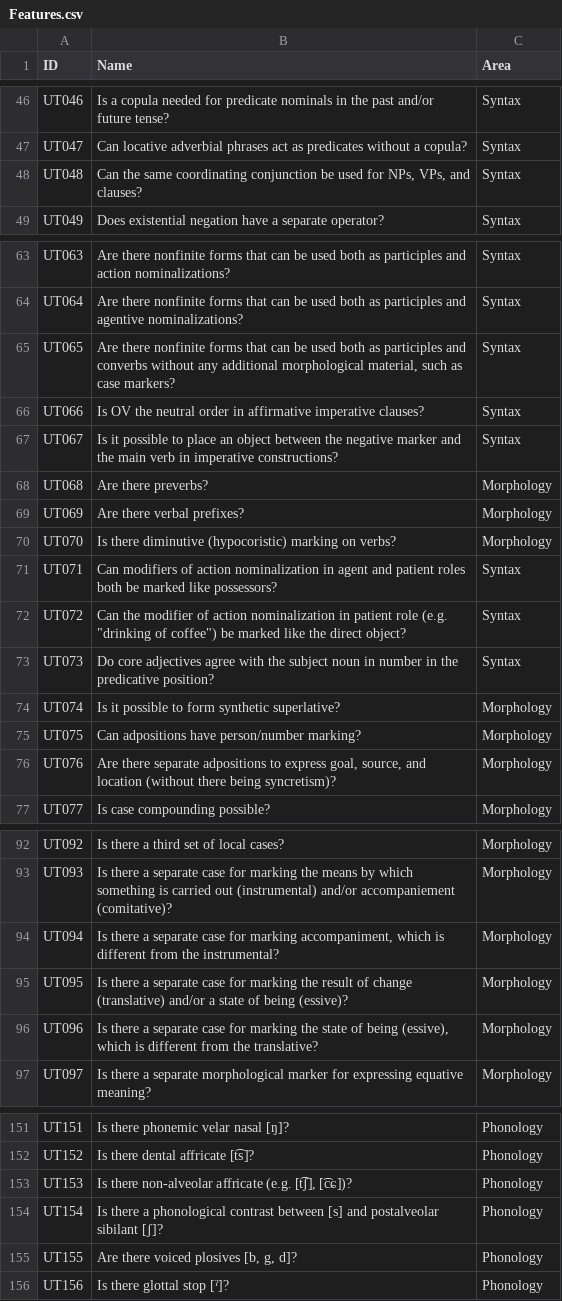
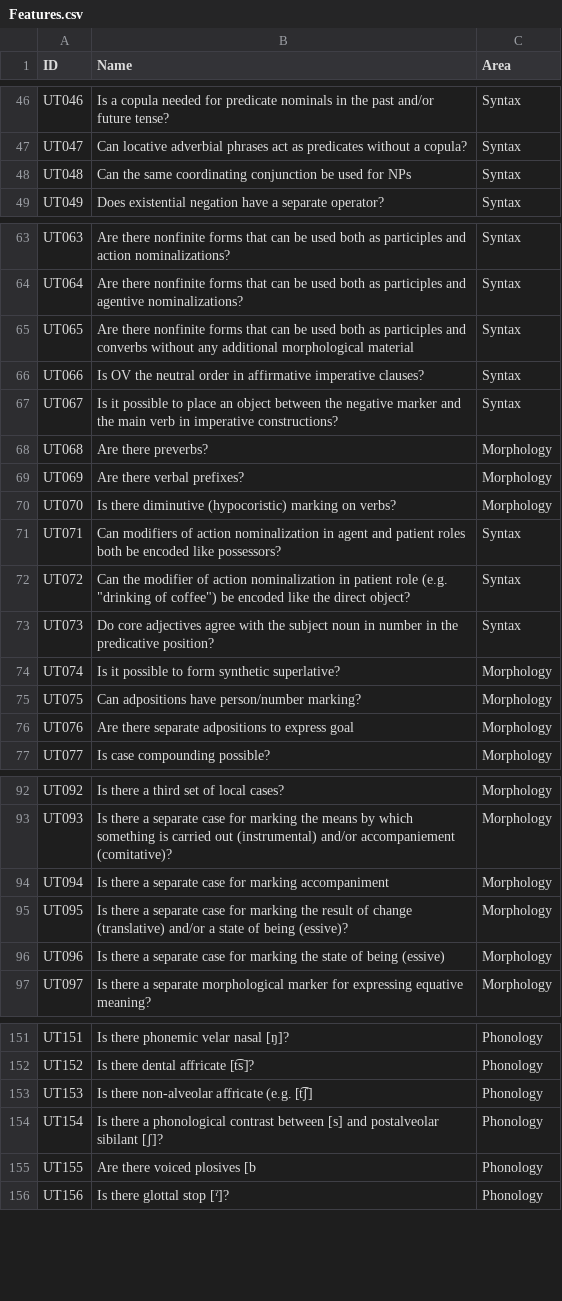
Before and after one commit to cldf-datasets/uratyp, a CSV file: raw/UT/Features.csv, drawn as a sheet; only a part is shown, gaps mark what is left out; the diff covers the shown part only.

```diff
--- a/raw/UT/Features.csv
+++ b/raw/UT/Features.csv
@@ -48 +48 @@
-"UT048","Can the same coordinating conjunction be used for NPs, VPs, and clauses? ","Syntax"
+UT048,Can the same coordinating conjunction be used for NPs,Syntax
@@ -65 +65 @@
-"UT065","Are there nonfinite forms that can be used both as participles and converbs without any additional morphological material, such as case markers?","Syntax"
+UT065,Are there nonfinite forms that can be used both as participles and converbs without any additional morphological material,Syntax
@@ -71,2 +71,2 @@
-"UT071","Can modifiers of action nominalization in agent and patient roles both be marked like possessors?","Syntax"
-"UT072","Can the modifier of action nominalization in patient role (e.g. ""drinking of coffee"") be marked like the direct object?","Syntax"
+UT071,Can modifiers of action nominalization in agent and patient roles both be encoded like possessors?,Syntax
+UT072,"Can the modifier of action nominalization in patient role (e.g. ""drinking of coffee"") be encoded like the direct object?",Syntax
@@ -76 +76 @@
-"UT076","Are there separate adpositions to express goal, source, and location (without there being syncretism)?","Morphology"
+UT076,Are there separate adpositions to express goal,Morphology
@@ -94 +94 @@
-"UT094","Is there a separate case for marking accompaniment, which is different from the instrumental?","Morphology"
+UT094,Is there a separate case for marking accompaniment,Morphology
@@ -96 +96 @@
-"UT096","Is there a separate case for marking the state of being (essive), which is different from the translative?","Morphology"
+UT096,Is there a separate case for marking the state of being (essive),Morphology
@@ -153 +153 @@
-"UT153","Is there non-alveolar affricate (e.g. [t͡ʃ], [͡cɕ])?","Phonology"
+UT153,Is there non-alveolar affricate (e.g. [t͡ʃ],Phonology
@@ -155 +155 @@
-"UT155","Are there voiced plosives [b, g, d]?","Phonology"
+UT155,Are there voiced plosives [b,Phonology
```
Also changed, not shown: 13 edited cells elsewhere in this file, raw/UT/language-tables/Finnish.csv, raw/UT/language-tables/Hill_Mari.csv, 32 other files.
